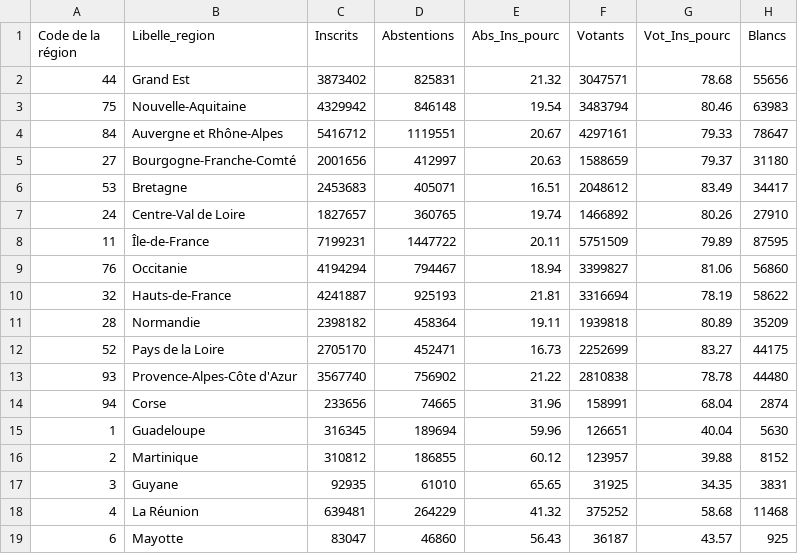
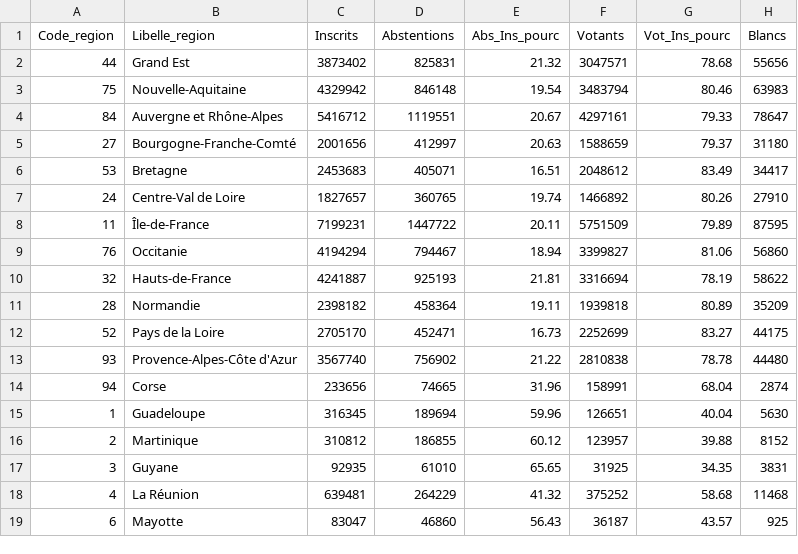
Before and after one commit to harkoide/data_visualisation, a CSV file: Presidentielle_2017_Resultats_Tour_1_c.csv, drawn as a sheet; only a part is shown; the diff names each change by its address in the sheet, - before the commit and + after, or states it on an @@ line.

Commit message:
Update Presidentielle_2017_Resultats_Tour_1_c.csv

```diff
--- a/Presidentielle_2017_Resultats_Tour_1_c.csv
+++ b/Presidentielle_2017_Resultats_Tour_1_c.csv
-A1: Code de la région
+A1: Code_region
```
